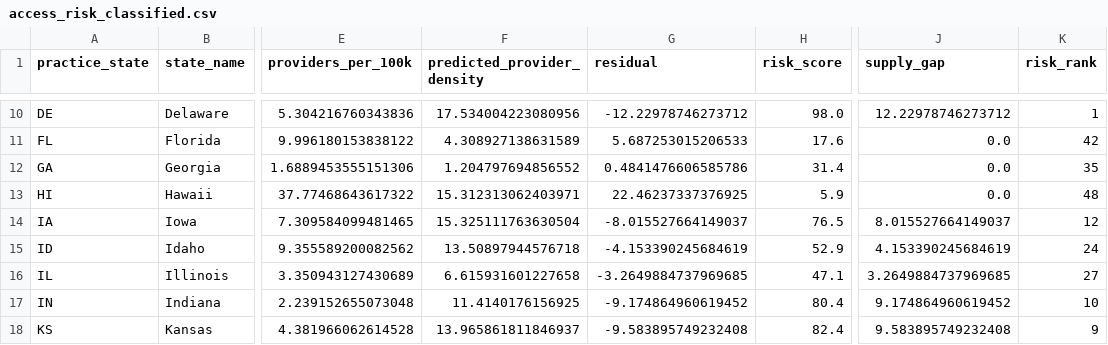
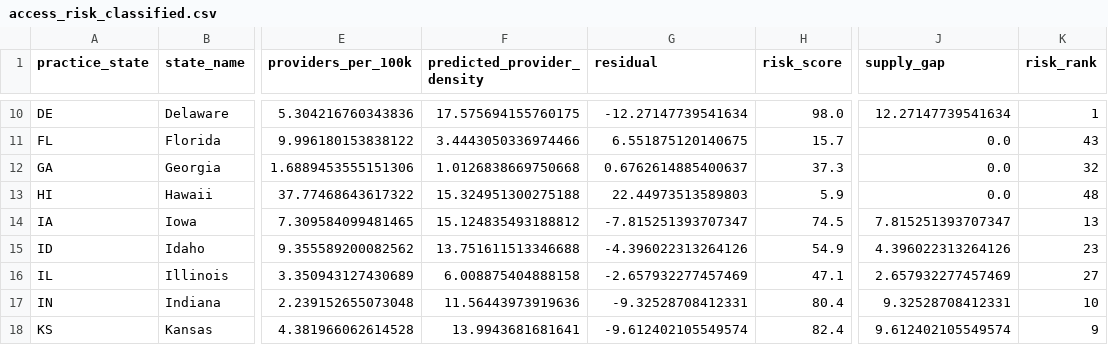
Before and after one commit to kennethyeaher/inst737-final-project-kenneth-yeaher, a CSV file: data/model_outputs/access_risk_classified.csv, drawn as a sheet; only a part is shown, gaps mark what is left out; the diff covers the shown part only; the diff names each change by its address in the sheet, - before the commit and + after, or states it on an @@ line.

```diff
--- a/data/model_outputs/access_risk_classified.csv
+++ b/data/model_outputs/access_risk_classified.csv
-F10 (predicted_provider_density): 17.534004223080956
+F10 (predicted_provider_density): 17.575694155760175
-G10 (residual): -12.22978746273712
+G10 (residual): -12.27147739541634
-J10 (supply_gap): 12.22978746273712
+J10 (supply_gap): 12.27147739541634
-F11 (predicted_provider_density): 4.308927138631589
+F11 (predicted_provider_density): 3.4443050336974466
-G11 (residual): 5.687253015206533
+G11 (residual): 6.551875120140675
-H11 (risk_score): 17.6
+H11 (risk_score): 15.7
-K11 (risk_rank): 42
+K11 (risk_rank): 43
-F12 (predicted_provider_density): 1.204797694856552
+F12 (predicted_provider_density): 1.0126838669750668
-G12 (residual): 0.4841476606585786
+G12 (residual): 0.6762614885400637
-H12 (risk_score): 31.4
+H12 (risk_score): 37.3
-K12 (risk_rank): 35
+K12 (risk_rank): 32
-F13 (predicted_provider_density): 15.312313062403971
+F13 (predicted_provider_density): 15.324951300275188
-G13 (residual): 22.46237337376925
+G13 (residual): 22.44973513589803
-F14 (predicted_provider_density): 15.325111763630504
+F14 (predicted_provider_density): 15.124835493188812
-G14 (residual): -8.015527664149037
+G14 (residual): -7.815251393707347
-H14 (risk_score): 76.5
+H14 (risk_score): 74.5
-J14 (supply_gap): 8.015527664149037
+J14 (supply_gap): 7.815251393707347
-K14 (risk_rank): 12
+K14 (risk_rank): 13
-F15 (predicted_provider_density): 13.50897944576718
+F15 (predicted_provider_density): 13.751611513346688
-G15 (residual): -4.153390245684619
+G15 (residual): -4.396022313264126
-H15 (risk_score): 52.9
+H15 (risk_score): 54.9
-J15 (supply_gap): 4.153390245684619
+J15 (supply_gap): 4.396022313264126
-K15 (risk_rank): 24
+K15 (risk_rank): 23
-F16 (predicted_provider_density): 6.615931601227658
+F16 (predicted_provider_density): 6.008875404888158
-G16 (residual): -3.2649884737969685
+G16 (residual): -2.657932277457469
-J16 (supply_gap): 3.2649884737969685
+J16 (supply_gap): 2.657932277457469
-F17 (predicted_provider_density): 11.4140176156925
+F17 (predicted_provider_density): 11.56443973919636
-G17 (residual): -9.174864960619452
+G17 (residual): -9.32528708412331
-J17 (supply_gap): 9.174864960619452
+J17 (supply_gap): 9.32528708412331
-F18 (predicted_provider_density): 13.965861811846937
+F18 (predicted_provider_density): 13.9943681681641
-G18 (residual): -9.583895749232408
+G18 (residual): -9.612402105549574
-J18 (supply_gap): 9.583895749232408
+J18 (supply_gap): 9.612402105549574
```
Also changed, not shown: 165 edited cells elsewhere in this file, data/load/access_model_dataset.csv, data/model_outputs/access_risk_summary.csv, 11 other files.
